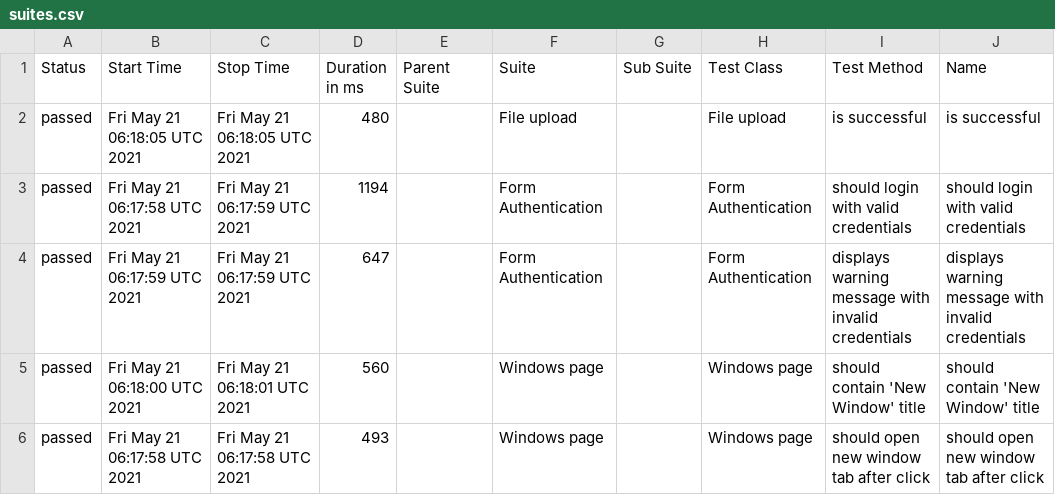
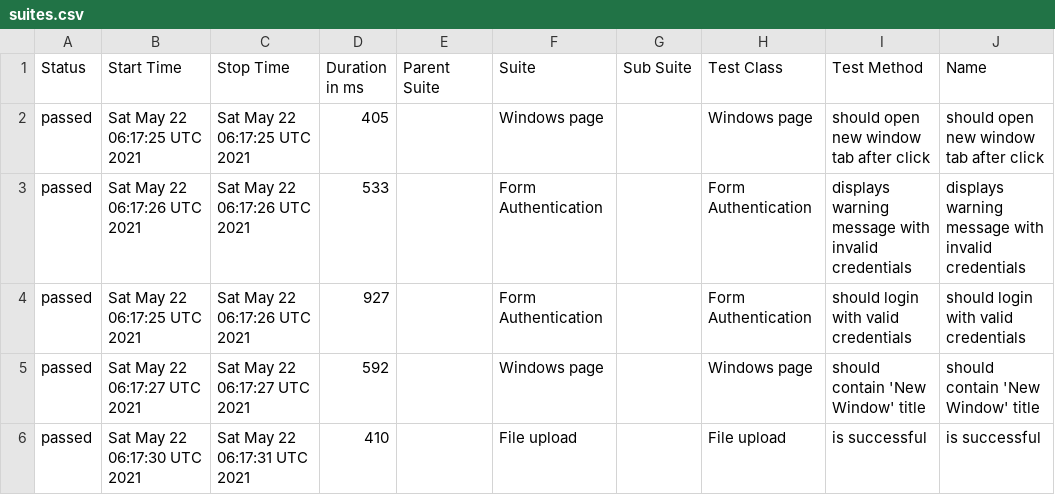
Before and after one commit to isandratskiy/webdriverio5-typescript-draft, a CSV file: data/suites.csv, drawn as a sheet; only a part is shown; the diff names each change by its address in the sheet, - before the commit and + after, or states it on an @@ line.

```diff
--- a/data/suites.csv
+++ b/data/suites.csv
-B2 (Start Time): Fri May 21 06:18:05 UTC 2021
+B2 (Start Time): Sat May 22 06:17:25 UTC 2021
-C2 (Stop Time): Fri May 21 06:18:05 UTC 2021
+C2 (Stop Time): Sat May 22 06:17:25 UTC 2021
-D2 (Duration in ms): 480
+D2 (Duration in ms): 405
-F2 (Suite): File upload
+F2 (Suite): Windows page
-H2 (Test Class): File upload
+H2 (Test Class): Windows page
-I2 (Test Method): is successful
+I2 (Test Method): should open new window tab after click
-J2 (Name): is successful
+J2 (Name): should open new window tab after click
-B3 (Start Time): Fri May 21 06:17:58 UTC 2021
+B3 (Start Time): Sat May 22 06:17:26 UTC 2021
-C3:C4 (Stop Time): Fri May 21 06:17:59 UTC 2021
+C3:C4 (Stop Time): Sat May 22 06:17:26 UTC 2021
-D3 (Duration in ms): 1194
+D3 (Duration in ms): 533
-I3 (Test Method): should login with valid credentials
+I3 (Test Method): displays warning message with invalid credentials
-J3 (Name): should login with valid credentials
+J3 (Name): displays warning message with invalid credentials
-B4 (Start Time): Fri May 21 06:17:59 UTC 2021
+B4 (Start Time): Sat May 22 06:17:25 UTC 2021
-D4 (Duration in ms): 647
+D4 (Duration in ms): 927
-I4 (Test Method): displays warning message with invalid credentials
+I4 (Test Method): should login with valid credentials
-J4 (Name): displays warning message with invalid credentials
+J4 (Name): should login with valid credentials
-B5 (Start Time): Fri May 21 06:18:00 UTC 2021
+B5 (Start Time): Sat May 22 06:17:27 UTC 2021
-C5 (Stop Time): Fri May 21 06:18:01 UTC 2021
+C5 (Stop Time): Sat May 22 06:17:27 UTC 2021
-D5 (Duration in ms): 560
+D5 (Duration in ms): 592
-B6 (Start Time): Fri May 21 06:17:58 UTC 2021
+B6 (Start Time): Sat May 22 06:17:30 UTC 2021
-C6 (Stop Time): Fri May 21 06:17:58 UTC 2021
+C6 (Stop Time): Sat May 22 06:17:31 UTC 2021
-D6 (Duration in ms): 493
+D6 (Duration in ms): 410
-F6 (Suite): Windows page
+F6 (Suite): File upload
-H6 (Test Class): Windows page
+H6 (Test Class): File upload
-I6 (Test Method): should open new window tab after click
+I6 (Test Method): is successful
-J6 (Name): should open new window tab after click
+J6 (Name): is successful
```
Also changed, not shown: 19 other files.
